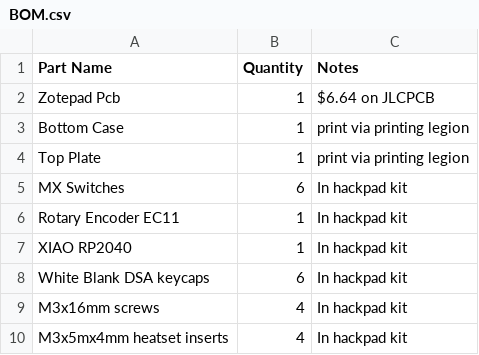
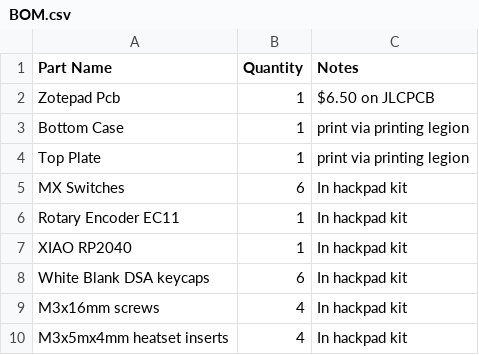
Before and after one commit to Iknowhex4/ZOTEPAD, a CSV file: BOM.csv, drawn as a sheet.

Commit message:
changed price of pcb

```diff
--- a/BOM.csv
+++ b/BOM.csv
@@ -1,3 +1,3 @@
 Part Name,Quantity,Notes
-Zotepad Pcb,1,$6.64 on JLCPCB
+Zotepad Pcb,1,$6.50 on JLCPCB
 Bottom Case,1,print via printing legion
```
